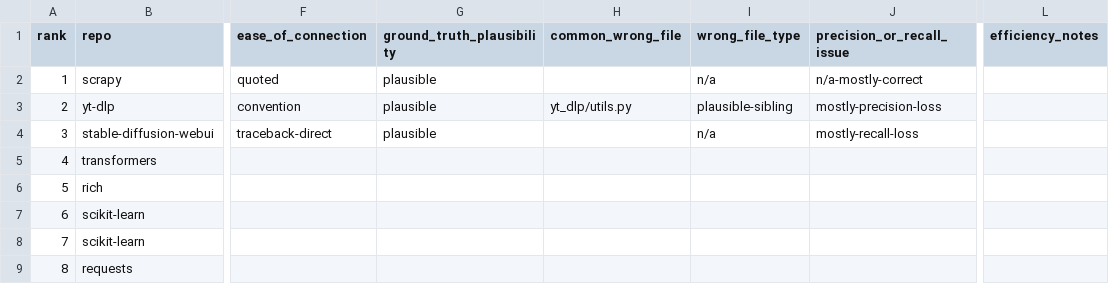
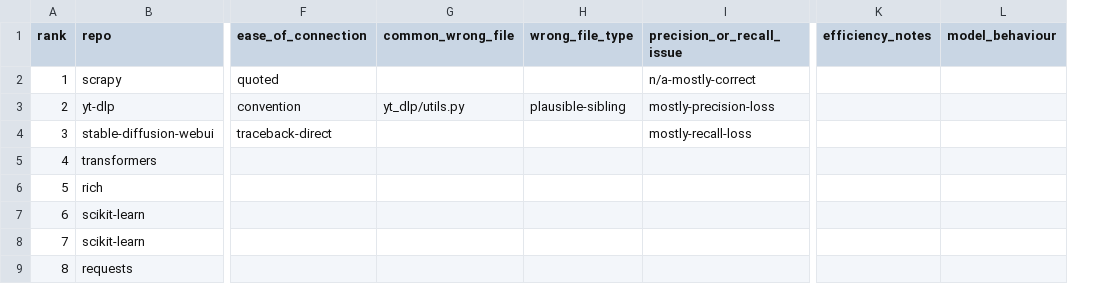
Before and after one commit to alyssablachez/msc-codebase-maps, a CSV file: data/issue_case_study_notes.csv, drawn as a sheet; only a part is shown, gaps mark what is left out; removed rows and columns are numbered as before the commit, all else as after; the diff covers the shown part only; the diff names each change by its address in the sheet, - before the commit and + after, or states it on an @@ line.

Commit message:
Add running model-failure-points taxonomy; fill in case-study notes for keras/12, yt-dlp/41
data/model_failure_points.md is a new, growing catalogue of distinct failure
modes behind incorrect file identification (14 entries so far), each grounded
in direct trial-transcript/log evidence across pandas/35, fastapi/17,
thefuck/20, keras/12, and yt-dlp/41 -- including a methodological entry
noting that yt-dlp/41 has no genuine bug/fix behind it per the underlying
MULocBench annotation itself.

issue_case_study_notes.csv gains completed rows for keras/12 and yt-dlp/41,
matching the existing manual-annotation taxonomy (ease_of_connection,
wrong_file_type, precision_or_recall_issue, etc.).

```diff
--- a/data/issue_case_study_notes.csv
+++ b/data/issue_case_study_notes.csv
-column G (ground_truth_plausibility), rows 2-4: all plausible
+column L (model_behaviour), empty
-H2 (wrong_file_type): n/a
+H2 (wrong_file_type): (empty)
-H4 (wrong_file_type): n/a
+H4 (wrong_file_type): (empty)
```
Also changed, not shown: 27 edited cells elsewhere in this file, 1 other file.
